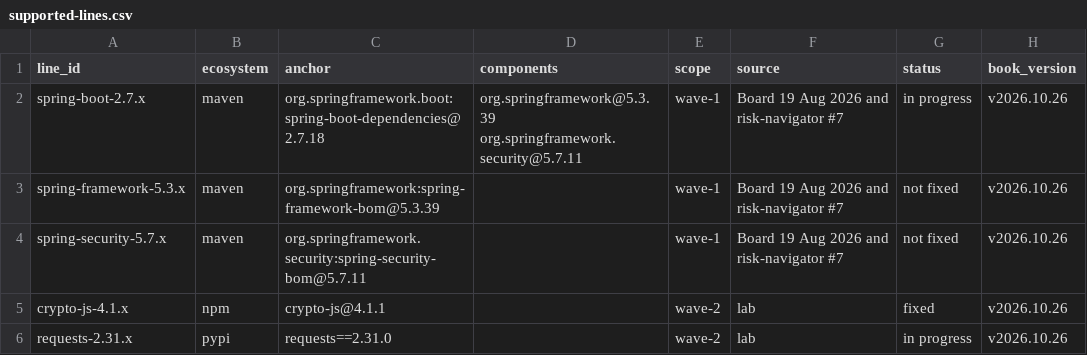
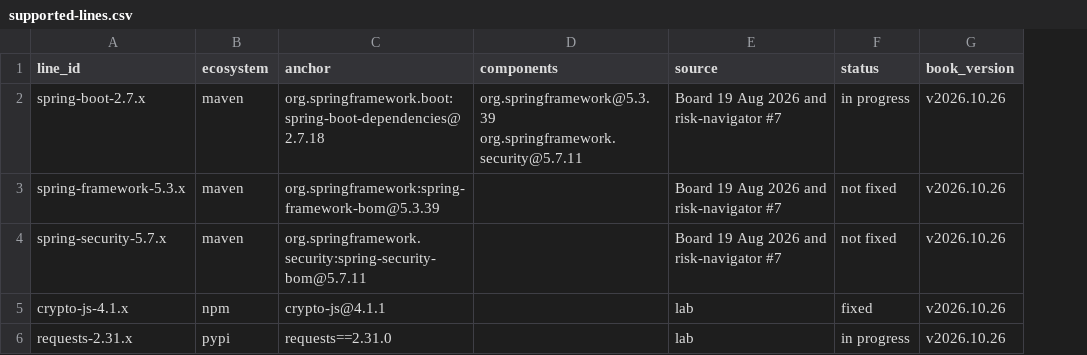
Before and after one commit to lab-569dea/backlog, a CSV file: supported-lines.csv, drawn as a sheet; only a part is shown; the diff names each change by its address in the sheet, - before the commit and + after, or states it on an @@ line.

Commit message:
Lab: the scope column removed, nothing reads it (26 Oct 2026)

```diff
--- a/supported-lines.csv
+++ b/supported-lines.csv
-column E (scope), rows 2-6: wave-1 | wave-1 | wave-1 | wave-2 | wave-2
```
Also changed, not shown: 1 other file.
